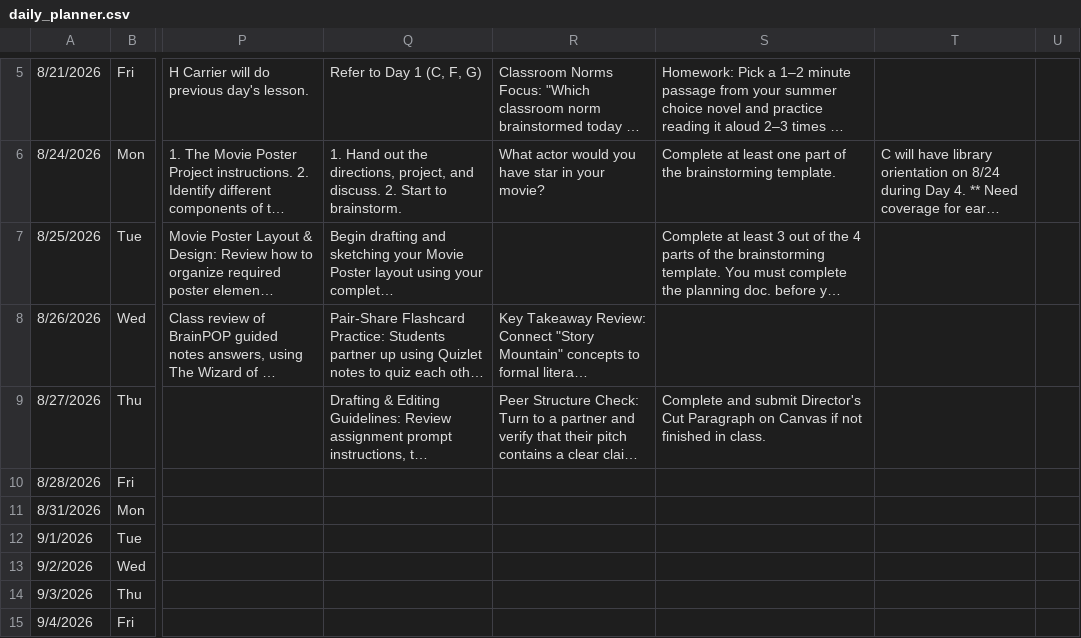
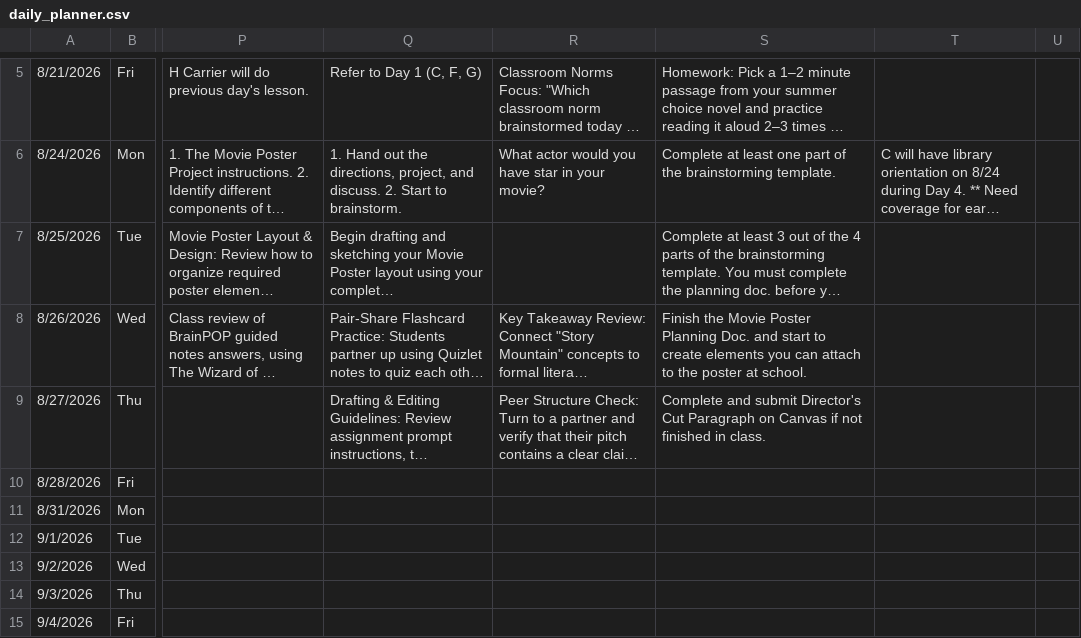
Before and after one commit to kimberlyjmartin/2026_Lesson_Planner_Calendar, a CSV file: daily_planner.csv, drawn as a sheet; only a part is shown, gaps mark what is left out; long unchanged cells end in …; the diff names each change by its address in the sheet, - before the commit and + after, or states it on an @@ line.

Commit message:
Auto-sync Daily Planner — 2026-08-26T15:40:14.882Z

```diff
--- a/daily_planner.csv
+++ b/daily_planner.csv
-S8: (empty)
+S8: Finish the Movie Poster Planning Doc. and start to create elements you can attach to the poster at school.
```
